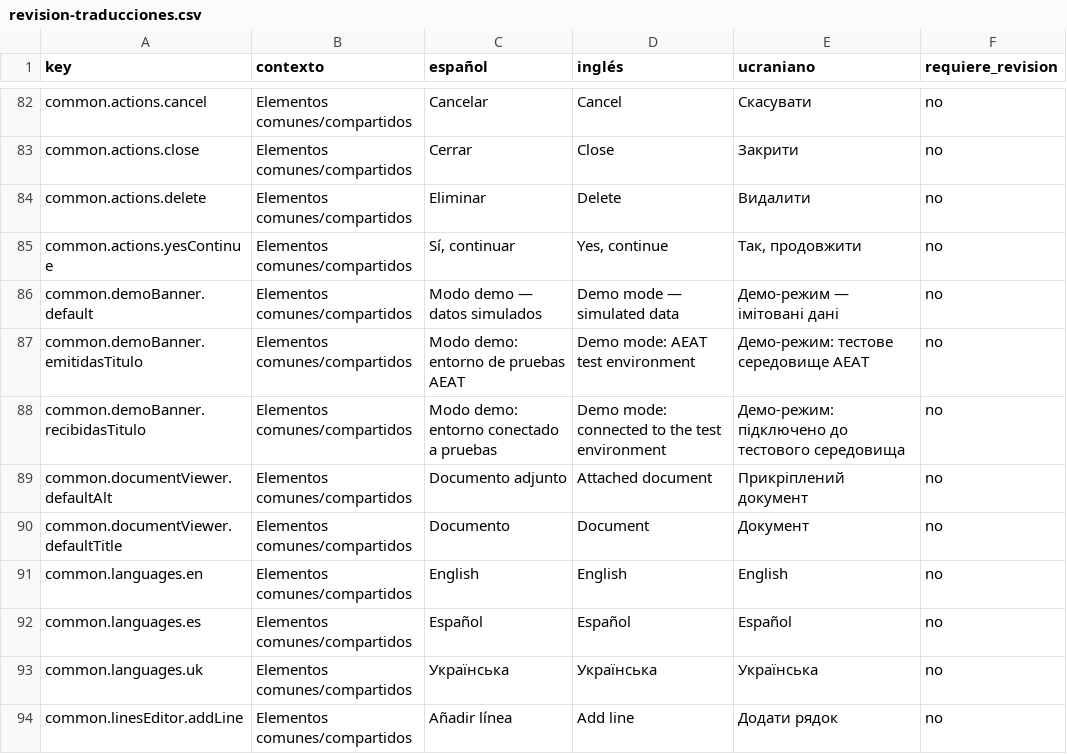
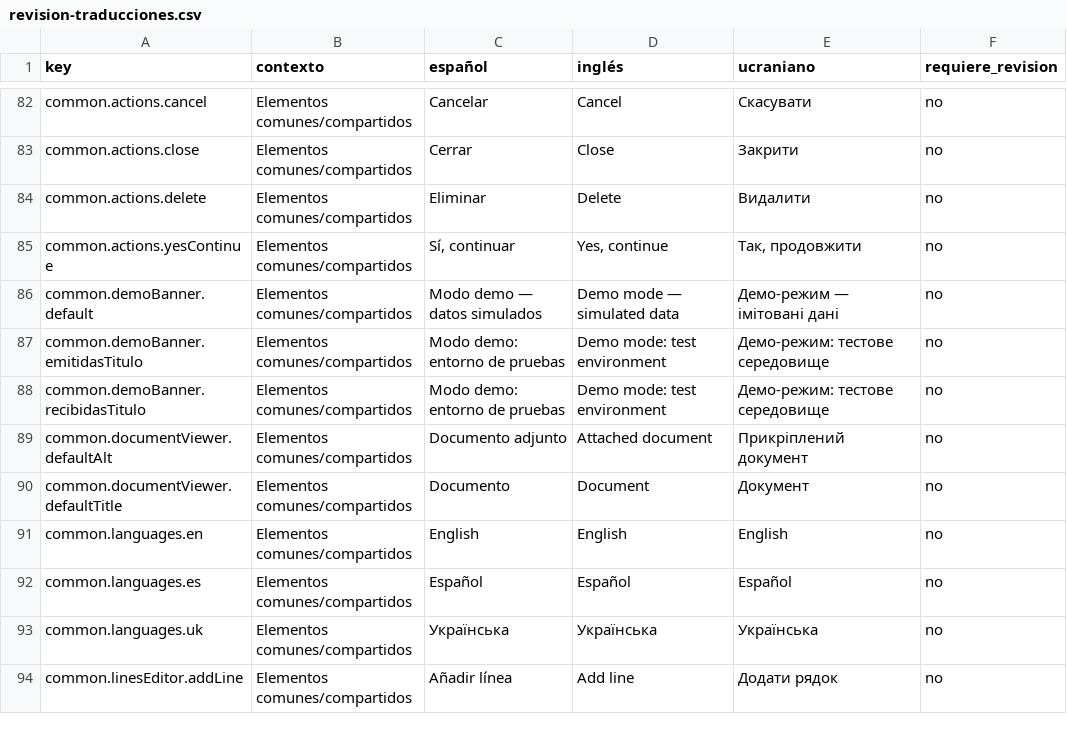
Before and after one commit to maquedaperez/artibusiness-facturacion-movil, a CSV file: docs/i18n/revision-traducciones.csv, drawn as a sheet; only a part is shown, gaps mark what is left out.

```diff
--- a/docs/i18n/revision-traducciones.csv
+++ b/docs/i18n/revision-traducciones.csv
@@ -86,4 +86,4 @@
 "common.demoBanner.default";"Elementos comunes/compartidos";"Modo demo — datos simulados";"Demo mode — simulated data";"Демо-режим — імітовані дані";"no"
-"common.demoBanner.emitidasTitulo";"Elementos comunes/compartidos";"Modo demo: entorno de pruebas AEAT";"Demo mode: AEAT test environment";"Демо-режим: тестове середовище AEAT";"no"
-"common.demoBanner.recibidasTitulo";"Elementos comunes/compartidos";"Modo demo: entorno conectado a pruebas";"Demo mode: connected to the test environment";"Демо-режим: підключено до тестового середовища";"no"
+"common.demoBanner.emitidasTitulo";"Elementos comunes/compartidos";"Modo demo: entorno de pruebas";"Demo mode: test environment";"Демо-режим: тестове середовище";"no"
+"common.demoBanner.recibidasTitulo";"Elementos comunes/compartidos";"Modo demo: entorno de pruebas";"Demo mode: test environment";"Демо-режим: тестове середовище";"no"
 "common.documentViewer.defaultAlt";"Elementos comunes/compartidos";"Documento adjunto";"Attached document";"Прикріплений документ";"no"
```
Also changed, not shown: 3 other files.
